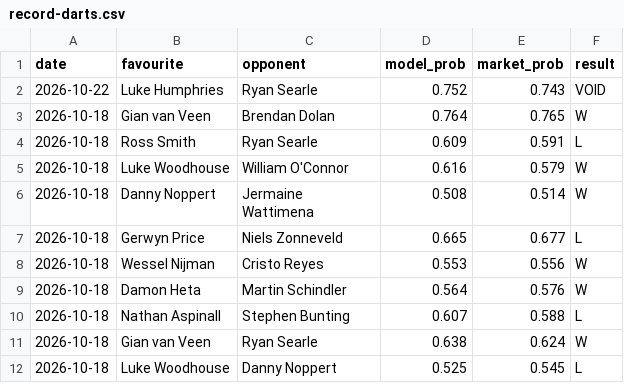
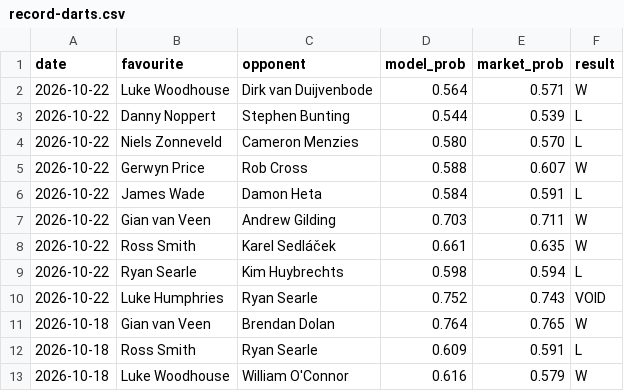
Before and after one commit to Altora-Analytics/altora-analytics, a CSV file: record-darts.csv, drawn as a sheet; only a part is shown; the shorter side is filled out with more unchanged rows.

Commit message:
daily record update 2026-10-23

```diff
--- a/record-darts.csv
+++ b/record-darts.csv
@@ -1,2 +1,10 @@
 date,favourite,opponent,model_prob,market_prob,result
+2026-10-22,Luke Woodhouse,Dirk van Duijvenbode,0.564,0.571,W
+2026-10-22,Danny Noppert,Stephen Bunting,0.544,0.539,L
+2026-10-22,Niels Zonneveld,Cameron Menzies,0.580,0.570,L
+2026-10-22,Gerwyn Price,Rob Cross,0.588,0.607,W
+2026-10-22,James Wade,Damon Heta,0.584,0.591,L
+2026-10-22,Gian van Veen,Andrew Gilding,0.703,0.711,W
+2026-10-22,Ross Smith,Karel Sedláček,0.661,0.635,W
+2026-10-22,Ryan Searle,Kim Huybrechts,0.598,0.594,L
 2026-10-22,Luke Humphries,Ryan Searle,0.752,0.743,VOID
```
Also changed, not shown: record-rugby.csv, record-snooker.csv, 10 other files.
